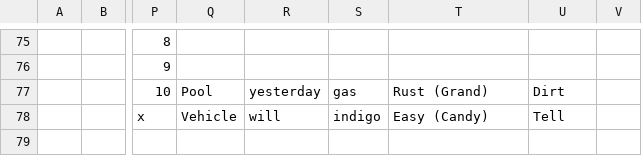
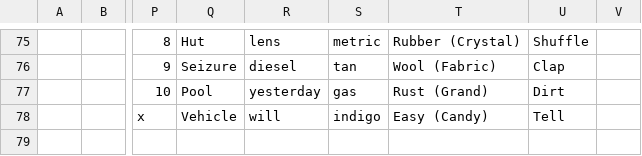
Before and after one commit to openroot/pocketAccount51, a CSV file: 1. Left (Beyond)/3. Instruction (Template)/3. Instruction (Template).csv, drawn as a sheet; only a part is shown, gaps mark what is left out; the diff covers the shown part only; the diff names each change by its address in the sheet, - before the commit and + after, or states it on an @@ line.

```diff
--- a/1. Left (Beyond)/3. Instruction (Template)/3. Instruction (Template).csv
+++ b/1. Left (Beyond)/3. Instruction (Template)/3. Instruction (Template).csv
-Q75: (empty)
+Q75: Hut
-R75: (empty)
+R75: lens
-S75: (empty)
+S75: metric
-T75: (empty)
+T75: Rubber (Crystal)
-U75: (empty)
+U75: Shuffle
-Q76: (empty)
+Q76: Seizure
-R76: (empty)
+R76: diesel
-S76: (empty)
+S76: tan
-T76: (empty)
+T76: Wool (Fabric)
-U76: (empty)
+U76: Clap
```
Also changed, not shown: 30 edited cells elsewhere in this file.
